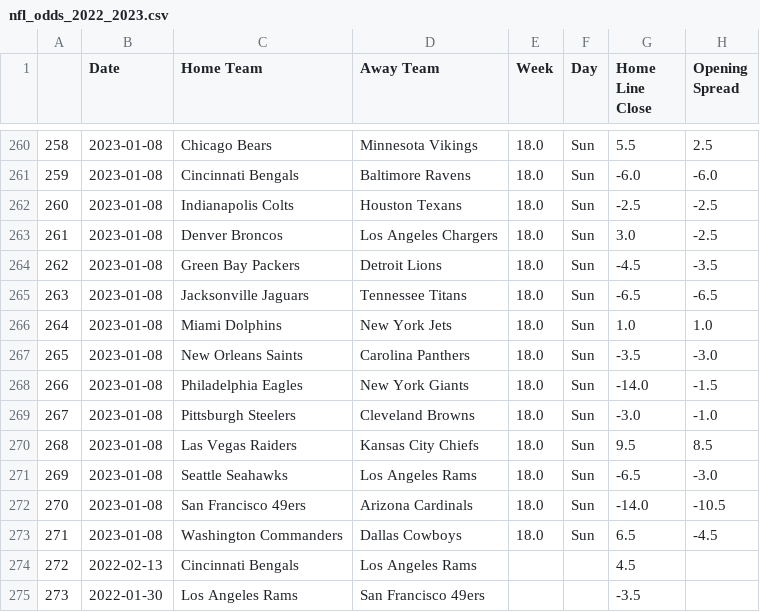
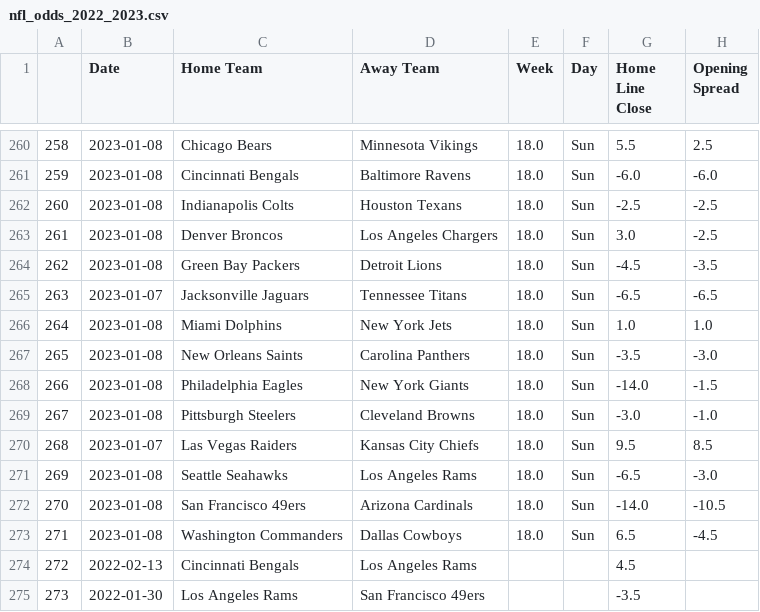
Before and after one commit to ZeNoonan/nfl, a CSV file: nfl_odds_2022_2023.csv, drawn as a sheet; only a part is shown, gaps mark what is left out; the diff names each change by its address in the sheet, - before the commit and + after, or states it on an @@ line.

Commit message:
update

```diff
--- a/nfl_odds_2022_2023.csv
+++ b/nfl_odds_2022_2023.csv
-B265 (Date): 2023-01-08
+B265 (Date): 2023-01-07
-B270 (Date): 2023-01-08
+B270 (Date): 2023-01-07
```
